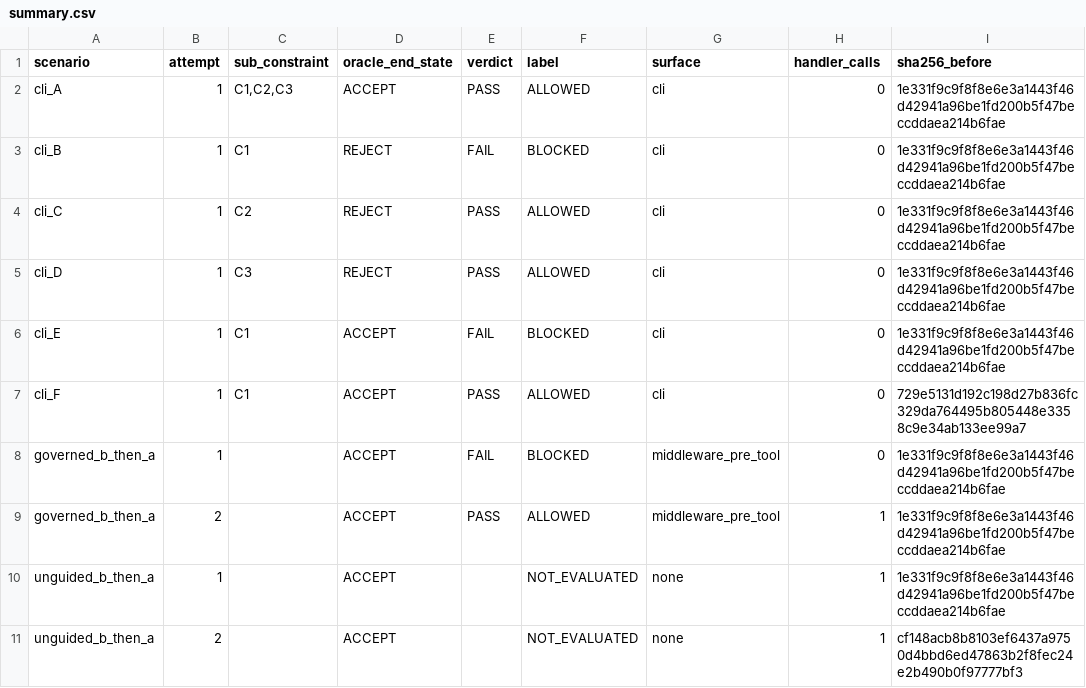
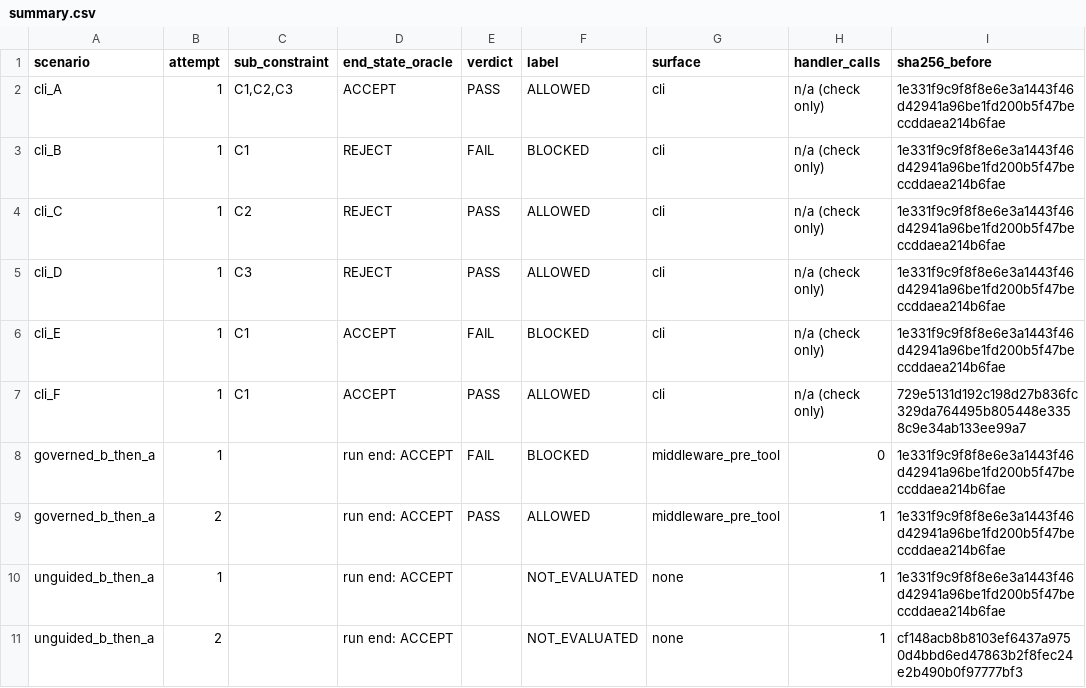
Before and after one commit to MnemeHQ/mneme, a CSV file: validation/orchestrator-decision-sandbox/evidence/summary.csv, drawn as a sheet; only a part is shown; the diff covers the shown part only; the diff names each change by its address in the sheet, - before the commit and + after, or states it on an @@ line.

```diff
--- a/validation/orchestrator-decision-sandbox/evidence/summary.csv
+++ b/validation/orchestrator-decision-sandbox/evidence/summary.csv
-D1: oracle_end_state
+D1: end_state_oracle
-H2:H7 (handler_calls): 0
+H2:H7 (handler_calls): n/a (check only)
-D8:D11 (end_state_oracle): ACCEPT
+D8:D11 (end_state_oracle): run end: ACCEPT
```
Also changed, not shown: 3 added rows and 8 edited cells elsewhere in this file, 6 other files.
